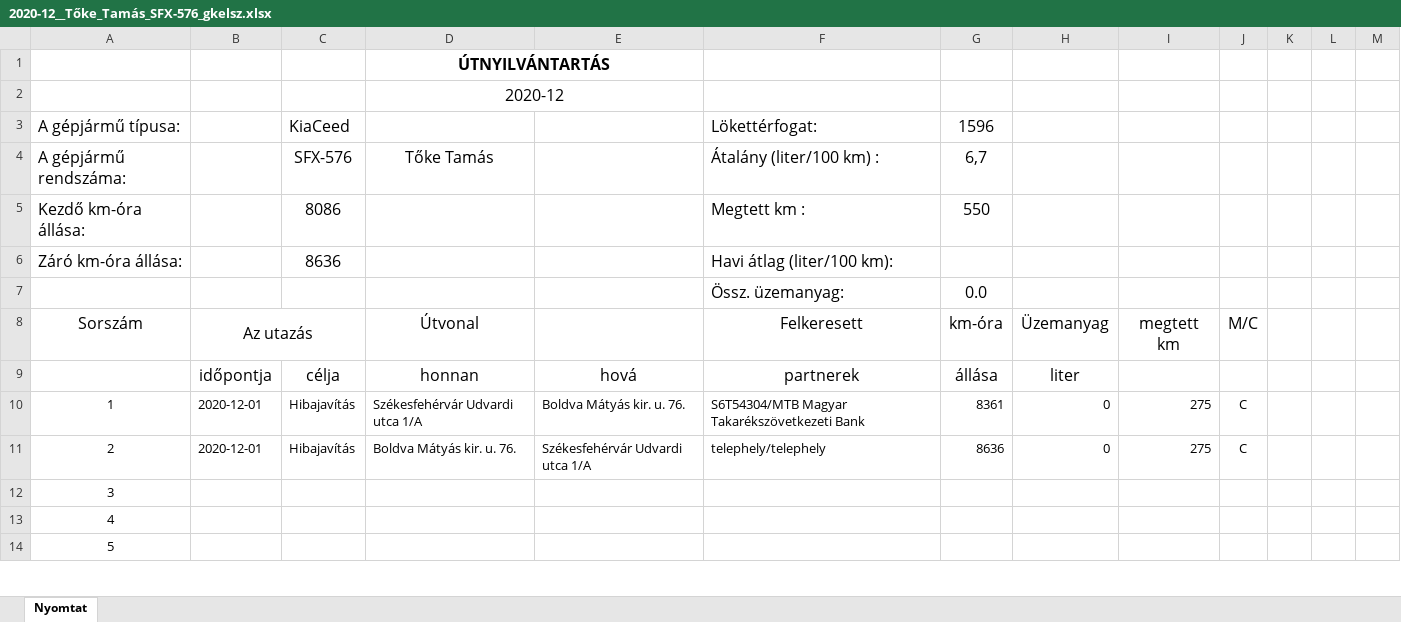
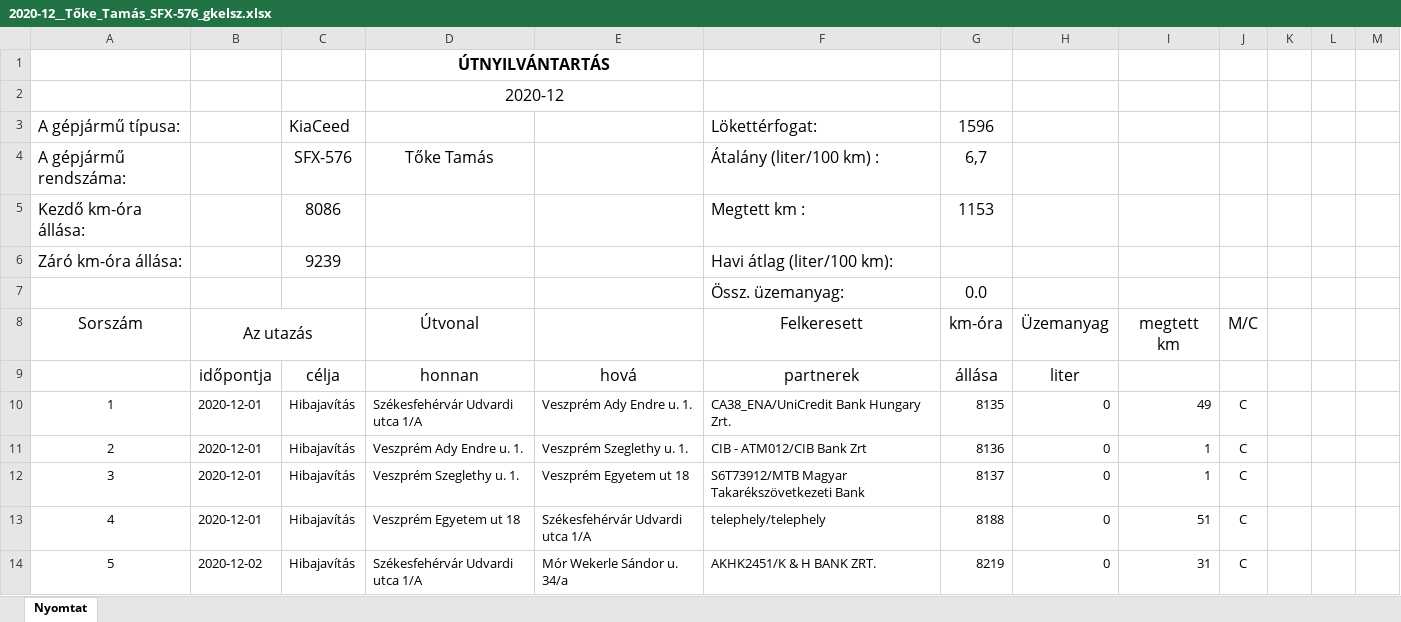
Before and after one commit to toketamas/UtnyilvantartoJava, an Excel workbook: 2020-12__Tőke_Tamás_SFX-576_gkelsz.xlsx, sheet Nyomtat, drawn as a sheet; only a part is shown; values as stored, in another font and other column widths than the file's, no borders; the diff covers the shown part only; the diff names each change by its address in the sheet, - before the commit and + after, or states it on an @@ line.

```diff
--- a/2020-12__Tőke_Tamás_SFX-576_gkelsz.xlsx (sheet Nyomtat)
+++ b/2020-12__Tőke_Tamás_SFX-576_gkelsz.xlsx (sheet Nyomtat)
-G5 (km-óra): 550
+G5 (km-óra): 1153
-C6: 8636
+C6: 9239
-E10: Boldva Mátyás kir. u. 76.
+E10: Veszprém Ady Endre u. 1.
-F10 (Felkeresett): S6T54304/MTB Magyar Takarékszövetkezeti Bank
+F10 (Felkeresett): CA38_ENA/UniCredit Bank Hungary Zrt.
-G10 (km-óra): 8361
+G10 (km-óra): 8135
-I10 (megtett km): 275
+I10 (megtett km): 49
-D11 (Útvonal): Boldva Mátyás kir. u. 76.
+D11 (Útvonal): Veszprém Ady Endre u. 1.
-E11: Székesfehérvár Udvardi utca 1/A
+E11: Veszprém Szeglethy u. 1.
-F11 (Felkeresett): telephely/telephely
+F11 (Felkeresett): CIB - ATM012/CIB Bank Zrt
-G11 (km-óra): 8636
+G11 (km-óra): 8136
-I11 (megtett km): 275
+I11 (megtett km): 1
-B12:B13 (Az utazás): (empty)
+B12:B13 (Az utazás): 2020-12-01
-C12:C14: (empty)
+C12:C14: Hibajavítás
-D12 (Útvonal): (empty)
+D12 (Útvonal): Veszprém Szeglethy u. 1.
-E12: (empty)
+E12: Veszprém Egyetem ut 18
-F12 (Felkeresett): (empty)
+F12 (Felkeresett): S6T73912/MTB Magyar Takarékszövetkezeti Bank
-G12 (km-óra): (empty)
+G12 (km-óra): 8137
-H12:H14 (Üzemanyag): (empty)
+H12:H14 (Üzemanyag): 0
-I12 (megtett km): (empty)
+I12 (megtett km): 1
-J12:J14 (M/C): (empty)
+J12:J14 (M/C): C
-D13 (Útvonal): (empty)
+D13 (Útvonal): Veszprém Egyetem ut 18
-E13: (empty)
+E13: Székesfehérvár Udvardi utca 1/A
-F13 (Felkeresett): (empty)
+F13 (Felkeresett): telephely/telephely
-G13 (km-óra): (empty)
+G13 (km-óra): 8188
-I13 (megtett km): (empty)
+I13 (megtett km): 51
-B14 (Az utazás): (empty)
+B14 (Az utazás): 2020-12-02
-D14 (Útvonal): (empty)
+D14 (Útvonal): Székesfehérvár Udvardi utca 1/A
-E14: (empty)
+E14: Mór Wekerle Sándor u. 34/a
-F14 (Felkeresett): (empty)
+F14 (Felkeresett): AKHK2451/K & H BANK ZRT.
-G14 (km-óra): (empty)
+G14 (km-óra): 8219
-I14 (megtett km): (empty)
+I14 (megtett km): 31
```
Also changed, not shown: 103 edited cells elsewhere in this sheet, 5 other files.
